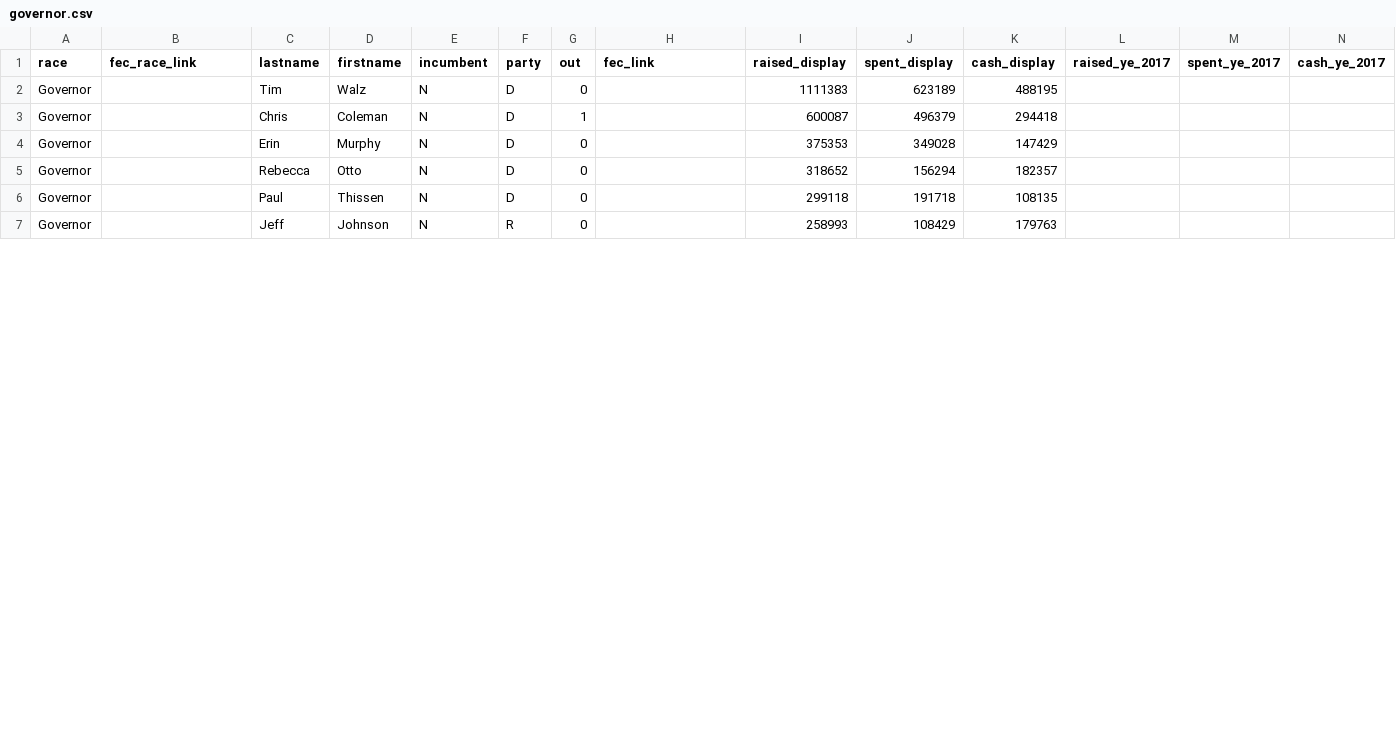
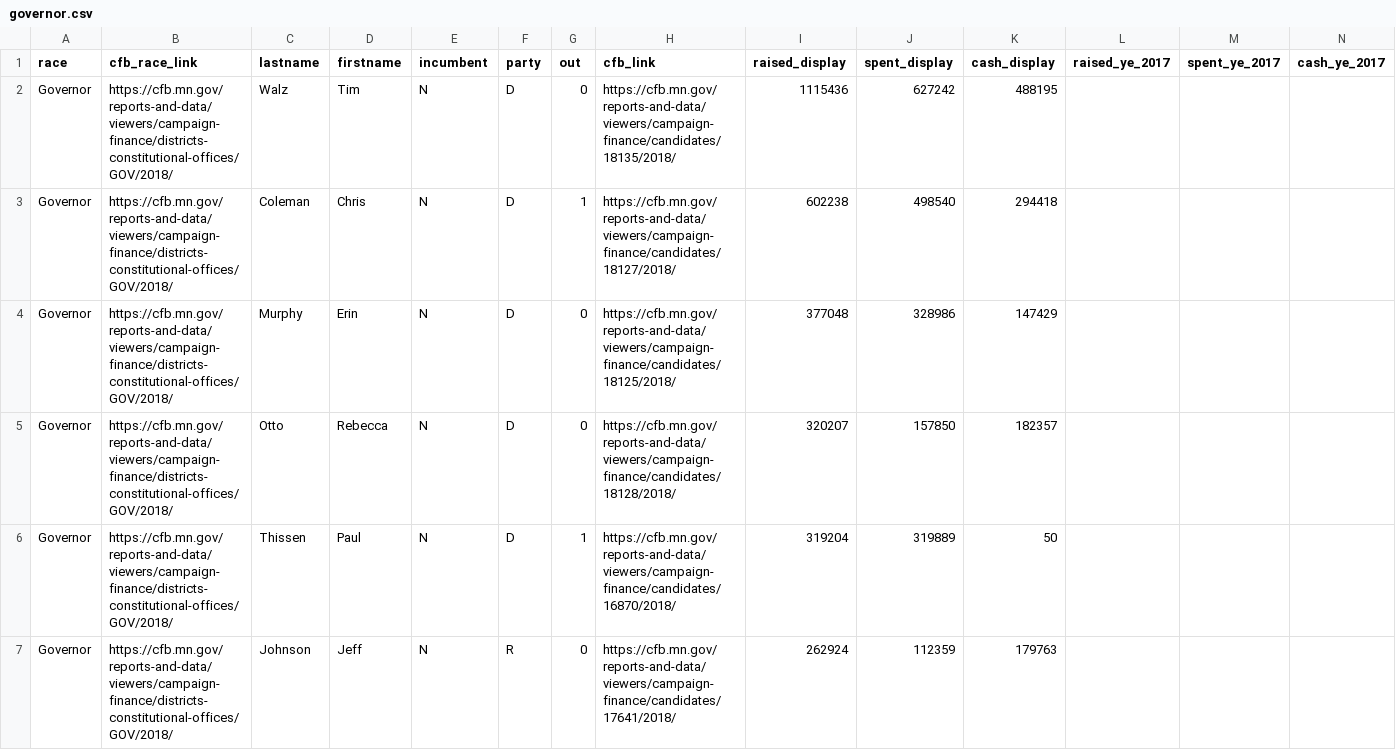
Before and after one commit to striblab/campfi-2018, a CSV file: sources/governor.csv, drawn as a sheet; only a part is shown; the diff covers the shown part only.

Commit message:
New data and terminology tweaks

```diff
--- a/sources/governor.csv
+++ b/sources/governor.csv
@@ -1,7 +1,7 @@
-race,fec_race_link,lastname,firstname,incumbent,party,out,fec_link,raised_display,spent_display,cash_display,raised_ye_2017,spent_ye_2017,cash_ye_2017
-Governor,,Tim,Walz,N,D,0,,1111383,623189,488195,,,
-Governor,,Chris,Coleman,N,D,1,,600087,496379,294418,,,
-Governor,,Erin,Murphy,N,D,0,,375353,349028,147429,,,
-Governor,,Rebecca,Otto,N,D,0,,318652,156294,182357,,,
-Governor,,Paul,Thissen,N,D,0,,299118,191718,108135,,,
-Governor,,Jeff,Johnson,N,R,0,,258993,108429,179763,,,
+race,cfb_race_link,lastname,firstname,incumbent,party,out,cfb_link,raised_display,spent_display,cash_display,raised_ye_2017,spent_ye_2017,cash_ye_2017
+Governor,https://cfb.mn.gov/reports-and-data/viewers/campaign-finance/districts-constitutional-offices/GOV/2018/,Walz,Tim,N,D,0,https://cfb.mn.gov/reports-and-data/viewers/campaign-finance/candidates/18135/2018/,1115436,627242,488195,,,
+Governor,https://cfb.mn.gov/reports-and-data/viewers/campaign-finance/districts-constitutional-offices/GOV/2018/,Coleman,Chris,N,D,1,https://cfb.mn.gov/reports-and-data/viewers/campaign-finance/candidates/18127/2018/,602238,498540,294418,,,
+Governor,https://cfb.mn.gov/reports-and-data/viewers/campaign-finance/districts-constitutional-offices/GOV/2018/,Murphy,Erin,N,D,0,https://cfb.mn.gov/reports-and-data/viewers/campaign-finance/candidates/18125/2018/,377048,328986,147429,,,
+Governor,https://cfb.mn.gov/reports-and-data/viewers/campaign-finance/districts-constitutional-offices/GOV/2018/,Otto,Rebecca,N,D,0,https://cfb.mn.gov/reports-and-data/viewers/campaign-finance/candidates/18128/2018/,320207,157850,182357,,,
+Governor,https://cfb.mn.gov/reports-and-data/viewers/campaign-finance/districts-constitutional-offices/GOV/2018/,Thissen,Paul,N,D,1,https://cfb.mn.gov/reports-and-data/viewers/campaign-finance/candidates/16870/2018/,319204,319889,50,,,
+Governor,https://cfb.mn.gov/reports-and-data/viewers/campaign-finance/districts-constitutional-offices/GOV/2018/,Johnson,Jeff,N,R,0,https://cfb.mn.gov/reports-and-data/viewers/campaign-finance/candidates/17641/2018/,262924,112359,179763,,,
```
Also changed, not shown: 3 added rows, 3 removed rows and 38 edited cells elsewhere in this file, sources/house.csv, sources/senate.csv, 3 other files.
